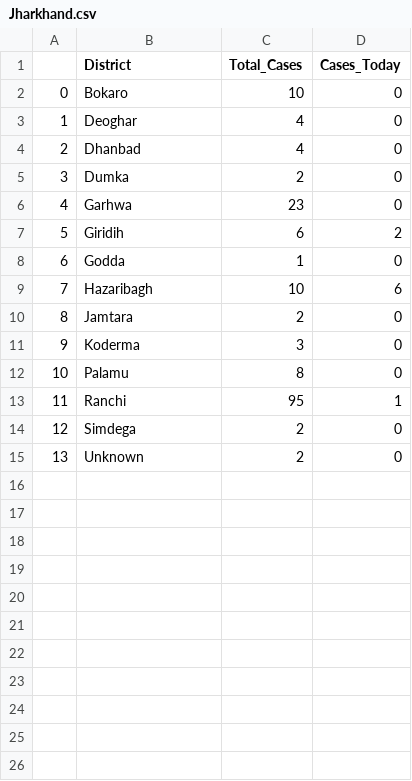
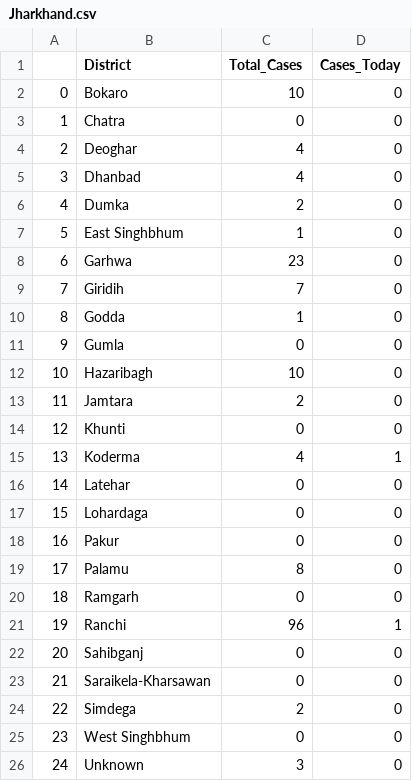
Before and after one commit to sid-1698/covid-india-dashboard, a CSV file: Data/States_Data/Jharkhand.csv, drawn as a sheet; addresses are those after the commit; the diff names each change by its address in the sheet, - before the commit and + after, or states it on an @@ line.

```diff
--- a/Data/States_Data/Jharkhand.csv
+++ b/Data/States_Data/Jharkhand.csv
+row 3: 1 | Chatra | 0 | 0
@@ column A renumbered from row 4 down @@
+row 7: 5 | East Singhbhum | 1 | 0
-C9 (Total_Cases): 6
+C9 (Total_Cases): 7
-D9 (Cases_Today): 2
+D9 (Cases_Today): 0
+row 11: 9 | Gumla | 0 | 0
-D12 (Cases_Today): 6
+D12 (Cases_Today): 0
+row 14: 12 | Khunti | 0 | 0
-C15 (Total_Cases): 3
+C15 (Total_Cases): 4
-D15 (Cases_Today): 0
+D15 (Cases_Today): 1
+row 16: 14 | Latehar | 0 | 0
+row 17: 15 | Lohardaga | 0 | 0
+row 18: 16 | Pakur | 0 | 0
+row 20: 18 | Ramgarh | 0 | 0
-C21 (Total_Cases): 95
+C21 (Total_Cases): 96
+row 22: 20 | Sahibganj | 0 | 0
+row 23: 21 | Saraikela-Kharsawan | 0 | 0
+row 25: 23 | West Singhbhum | 0 | 0
-C26 (Total_Cases): 2
+C26 (Total_Cases): 3
```
Also changed, not shown: Data/States_Data/Assam.csv, Data/States_Data/Madhya Pradesh.csv, 33 other files.
